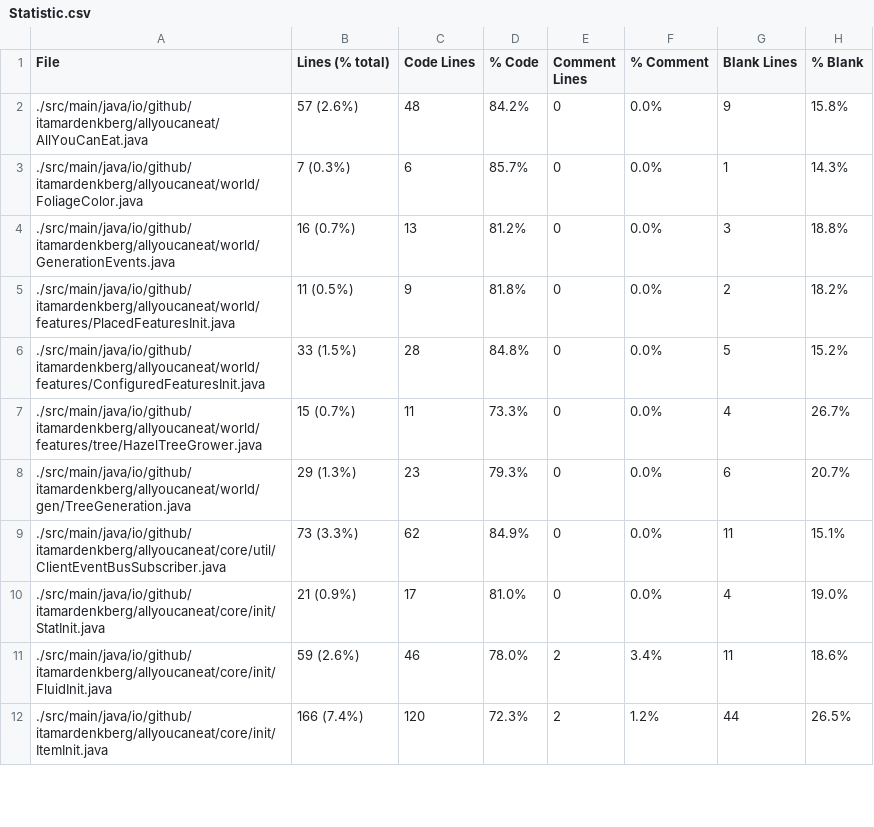
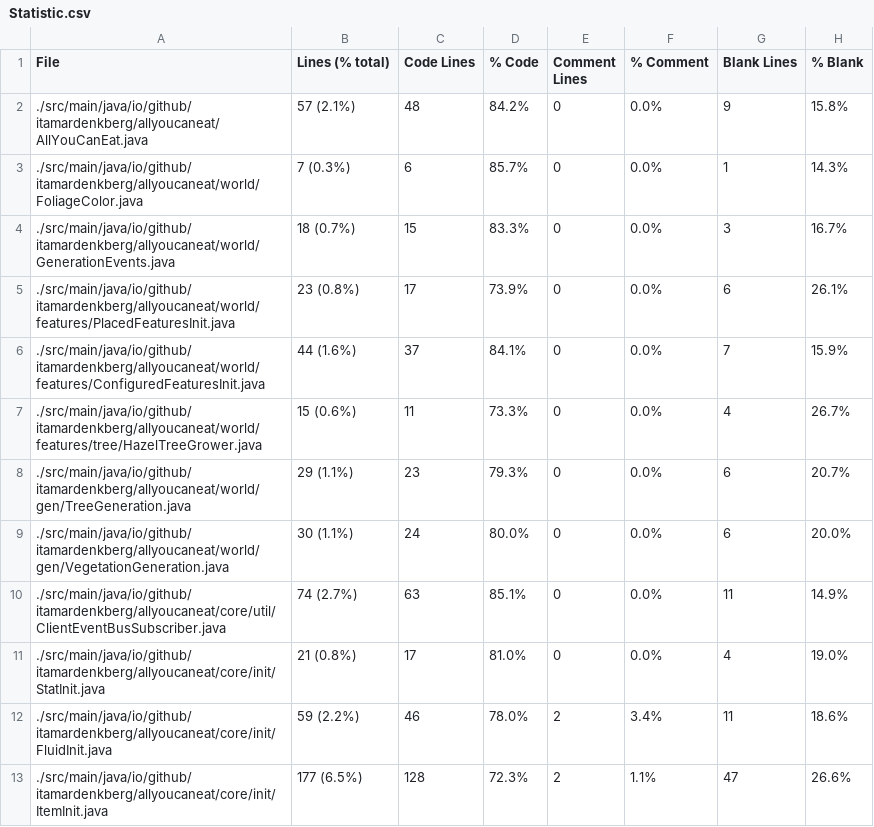
Before and after one commit to ItamarDenkberg/All-You-Can-Eat, a CSV file: Statistic.csv, drawn as a sheet; only a part is shown; the diff covers the shown part only.

```diff
--- a/Statistic.csv
+++ b/Statistic.csv
@@ -1,12 +1,13 @@
 File,Lines (% total),Code Lines,% Code,Comment Lines,% Comment,Blank Lines,% Blank
-./src/main/java/io/github/itamardenkberg/allyoucaneat/AllYouCanEat.java,57 (2.6%),48,84.2%,0,0.0%,9,15.8%
+./src/main/java/io/github/itamardenkberg/allyoucaneat/AllYouCanEat.java,57 (2.1%),48,84.2%,0,0.0%,9,15.8%
 ./src/main/java/io/github/itamardenkberg/allyoucaneat/world/FoliageColor.java,7 (0.3%),6,85.7%,0,0.0%,1,14.3%
-./src/main/java/io/github/itamardenkberg/allyoucaneat/world/GenerationEvents.java,16 (0.7%),13,81.2%,0,0.0%,3,18.8%
-./src/main/java/io/github/itamardenkberg/allyoucaneat/world/features/PlacedFeaturesInit.java,11 (0.5%),9,81.8%,0,0.0%,2,18.2%
-./src/main/java/io/github/itamardenkberg/allyoucaneat/world/features/ConfiguredFeaturesInit.java,33 (1.5%),28,84.8%,0,0.0%,5,15.2%
-./src/main/java/io/github/itamardenkberg/allyoucaneat/world/features/tree/HazelTreeGrower.java,15 (0.7%),11,73.3%,0,0.0%,4,26.7%
-./src/main/java/io/github/itamardenkberg/allyoucaneat/world/gen/TreeGeneration.java,29 (1.3%),23,79.3%,0,0.0%,6,20.7%
-./src/main/java/io/github/itamardenkberg/allyoucaneat/core/util/ClientEventBusSubscriber.java,73 (3.3%),62,84.9%,0,0.0%,11,15.1%
-./src/main/java/io/github/itamardenkberg/allyoucaneat/core/init/StatInit.java,21 (0.9%),17,81.0%,0,0.0%,4,19.0%
-./src/main/java/io/github/itamardenkberg/allyoucaneat/core/init/FluidInit.java,59 (2.6%),46,78.0%,2,3.4%,11,18.6%
-./src/main/java/io/github/itamardenkberg/allyoucaneat/core/init/ItemInit.java,166 (7.4%),120,72.3%,2,1.2%,44,26.5%
+./src/main/java/io/github/itamardenkberg/allyoucaneat/world/GenerationEvents.java,18 (0.7%),15,83.3%,0,0.0%,3,16.7%
+./src/main/java/io/github/itamardenkberg/allyoucaneat/world/features/PlacedFeaturesInit.java,23 (0.8%),17,73.9%,0,0.0%,6,26.1%
+./src/main/java/io/github/itamardenkberg/allyoucaneat/world/features/ConfiguredFeaturesInit.java,44 (1.6%),37,84.1%,0,0.0%,7,15.9%
+./src/main/java/io/github/itamardenkberg/allyoucaneat/world/features/tree/HazelTreeGrower.java,15 (0.6%),11,73.3%,0,0.0%,4,26.7%
+./src/main/java/io/github/itamardenkberg/allyoucaneat/world/gen/TreeGeneration.java,29 (1.1%),23,79.3%,0,0.0%,6,20.7%
+./src/main/java/io/github/itamardenkberg/allyoucaneat/world/gen/VegetationGeneration.java,30 (1.1%),24,80.0%,0,0.0%,6,20.0%
+./src/main/java/io/github/itamardenkberg/allyoucaneat/core/util/ClientEventBusSubscriber.java,74 (2.7%),63,85.1%,0,0.0%,11,14.9%
+./src/main/java/io/github/itamardenkberg/allyoucaneat/core/init/StatInit.java,21 (0.8%),17,81.0%,0,0.0%,4,19.0%
+./src/main/java/io/github/itamardenkberg/allyoucaneat/core/init/FluidInit.java,59 (2.2%),46,78.0%,2,3.4%,11,18.6%
+./src/main/java/io/github/itamardenkberg/allyoucaneat/core/init/ItemInit.java,177 (6.5%),128,72.3%,2,1.1%,47,26.6%
```
Also changed, not shown: 3 added rows and 50 edited cells elsewhere in this file, 15 other files.
